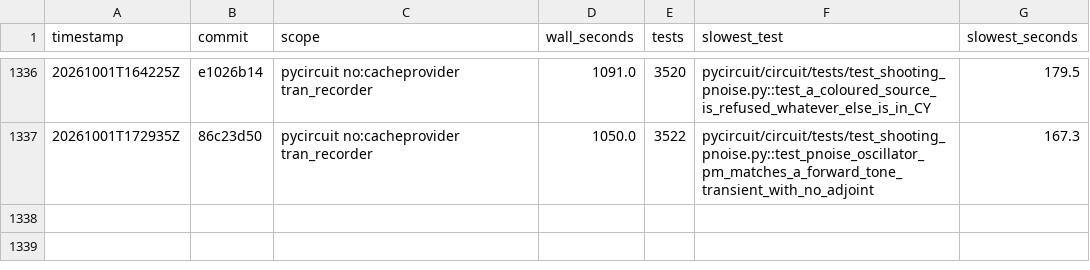
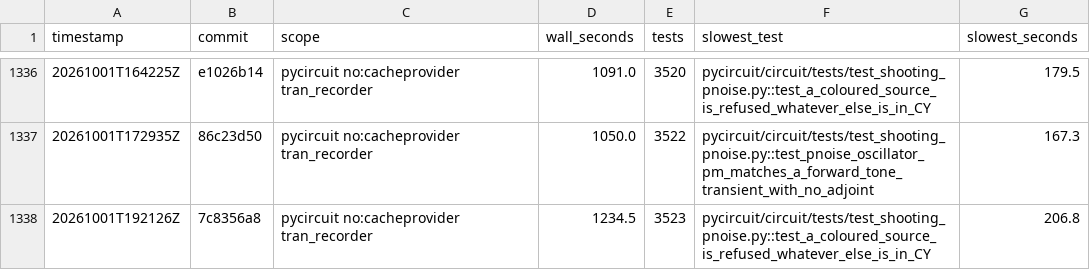
Before and after one commit to henjo/pycircuit, a CSV file: test_timings/history.csv, drawn as a sheet; only a part is shown, gaps mark what is left out.

```diff
--- a/test_timings/history.csv
+++ b/test_timings/history.csv
@@ -1337 +1337,2 @@ timestamp,commit,scope,wall_seconds,tests,slowest_test,slowest_seconds
 20261001T172935Z,86c23d50,pycircuit no:cacheprovider tran_recorder,1050.0,3522,pycircuit/circuit/tests/test_shooting_pnoise.py::test_pnoise_oscillator_pm_matches_a_forward_tone_transient_with_no_adjoint,167.3
+20261001T192126Z,7c8356a8,pycircuit no:cacheprovider tran_recorder,1234.5,3523,pycircuit/circuit/tests/test_shooting_pnoise.py::test_a_coloured_source_is_refused_whatever_else_is_in_CY,206.8
```
Also changed, not shown: 3 other files.
